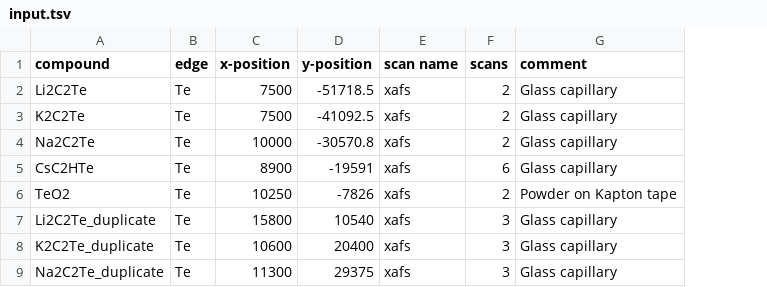
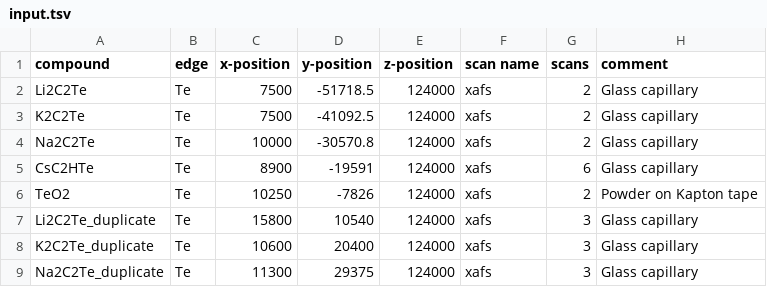
Before and after one commit to nbeaver/tsv-to-motor, a TSV file: input.tsv, drawn as a sheet; the diff names each change by its address in the sheet, - before the commit and + after, or states it on an @@ line.

```diff
--- a/input.tsv
+++ b/input.tsv
+column E (z-position), rows 2-9: all 124000
```
Also changed, not shown: 2 other files.
